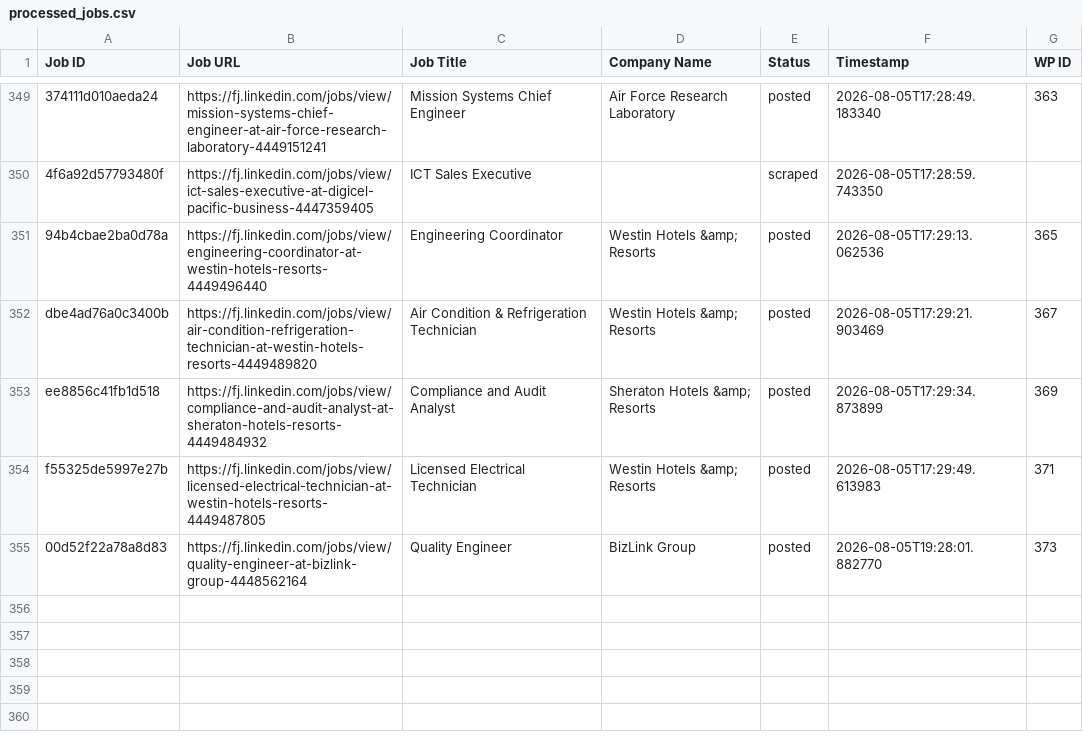
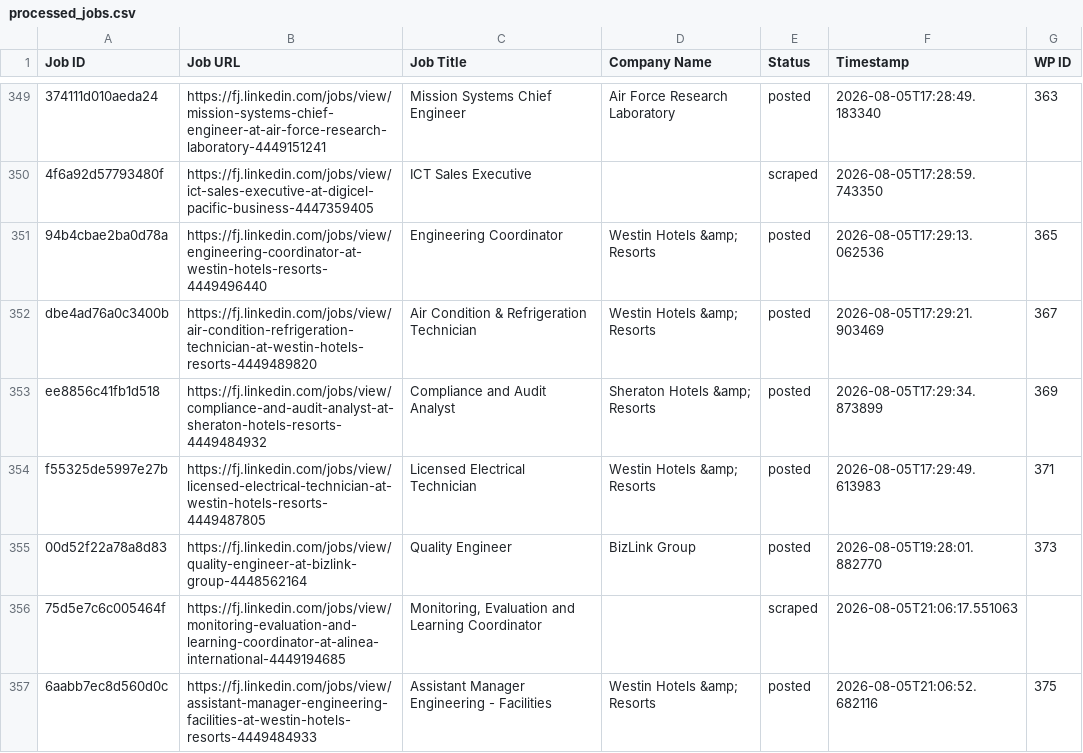
Before and after one commit to innovationinc2000/fj, a CSV file: processed_jobs.csv, drawn as a sheet; only a part is shown, gaps mark what is left out; the diff names each change by its address in the sheet, - before the commit and + after, or states it on an @@ line.

```diff
--- a/processed_jobs.csv
+++ b/processed_jobs.csv
+row 356: 75d5e7c6c005464f | https://fj.linkedin.com/jobs/view/monitoring-evaluation-and-learning-coordinator-at-alinea-international-4449194685 | Monitoring, Evaluation and Learning Coordinator |  | scraped | 2026-08-05T21:06:17.551063
+row 357: 6aabb7ec8d560d0c | https://fj.linkedin.com/jobs/view/assistant-manager-engineering-facilities-at-westin-hotels-resorts-4449484933 | Assistant Manager Engineering - Facilities | Westin Hotels &amp; Resorts | posted | 2026-08-05T21:06:52.682116 | 375
```
